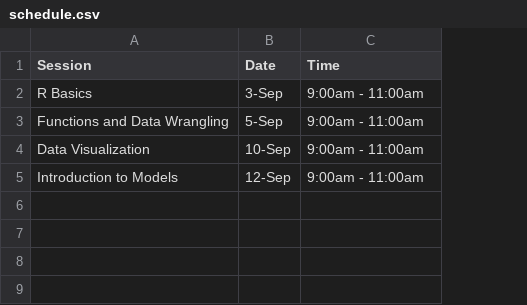
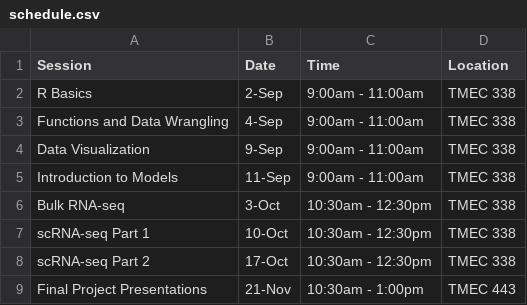
Before and after one commit to ccb-hms/immunology-bootcamp-2023, a CSV file: schedule.csv, drawn as a sheet; removed rows and columns are numbered as before the commit, all else as after; the diff names each change by its address in the sheet, - before the commit and + after, or states it on an @@ line.

Commit message:
Update schedule.csv

```diff
--- a/schedule.csv
+++ b/schedule.csv
-column B (Date), rows 2-5: 3-Sep | 5-Sep | 10-Sep | 12-Sep
+column B (Date), rows 2-5: 2-Sep | 4-Sep | 9-Sep | 11-Sep
+column D (Location), rows 2-5: all TMEC 338
+row 6: Bulk RNA-seq | 3-Oct | 10:30am - 12:30pm | TMEC 338
+row 7: scRNA-seq Part 1 | 10-Oct | 10:30am - 12:30pm | TMEC 338
+row 8: scRNA-seq Part 2 | 17-Oct | 10:30am - 12:30pm | TMEC 338
+row 9: Final Project Presentations | 21-Nov | 10:30am - 1:00pm | TMEC 443
```
